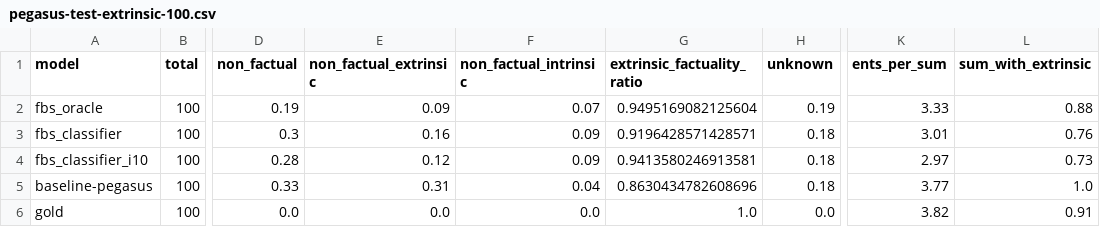
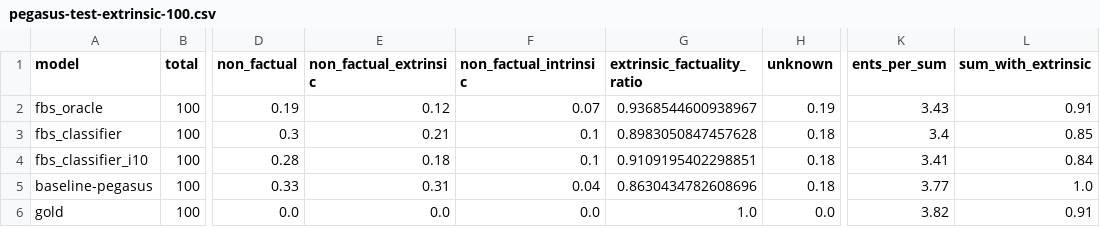
Before and after one commit to danton-nlp/GEF, a CSV file: results/evaluation/pegasus-test-extrinsic-100.csv, drawn as a sheet; only a part is shown, gaps mark what is left out; the diff names each change by its address in the sheet, - before the commit and + after, or states it on an @@ line.

Commit message:
Added fallback for failed summary generation and updated results #113
  If a summary fails to generate, we fall back to the last summary
  generated by GEF.

Evaluation code is refactored accordingly - failed status is now read
from a dict instead of the summary text directly.

```diff
--- a/results/evaluation/pegasus-test-extrinsic-100.csv
+++ b/results/evaluation/pegasus-test-extrinsic-100.csv
-E2 (non_factual_extrinsic): 0.09
+E2 (non_factual_extrinsic): 0.12
-G2 (extrinsic_factuality_ratio): 0.9495169082125604
+G2 (extrinsic_factuality_ratio): 0.9368544600938967
-K2 (ents_per_sum): 3.33
+K2 (ents_per_sum): 3.43
-L2 (sum_with_extrinsic): 0.88
+L2 (sum_with_extrinsic): 0.91
-E3 (non_factual_extrinsic): 0.16
+E3 (non_factual_extrinsic): 0.21
-F3:F4 (non_factual_intrinsic): 0.09
+F3:F4 (non_factual_intrinsic): 0.1
-G3 (extrinsic_factuality_ratio): 0.9196428571428571
+G3 (extrinsic_factuality_ratio): 0.8983050847457628
-K3 (ents_per_sum): 3.01
+K3 (ents_per_sum): 3.4
-L3 (sum_with_extrinsic): 0.76
+L3 (sum_with_extrinsic): 0.85
-E4 (non_factual_extrinsic): 0.12
+E4 (non_factual_extrinsic): 0.18
-G4 (extrinsic_factuality_ratio): 0.9413580246913581
+G4 (extrinsic_factuality_ratio): 0.9109195402298851
-K4 (ents_per_sum): 2.97
+K4 (ents_per_sum): 3.41
-L4 (sum_with_extrinsic): 0.73
+L4 (sum_with_extrinsic): 0.84
```
Also changed, not shown: results/evaluation/bart-test-extrinsic-100.csv, 10 other files.
